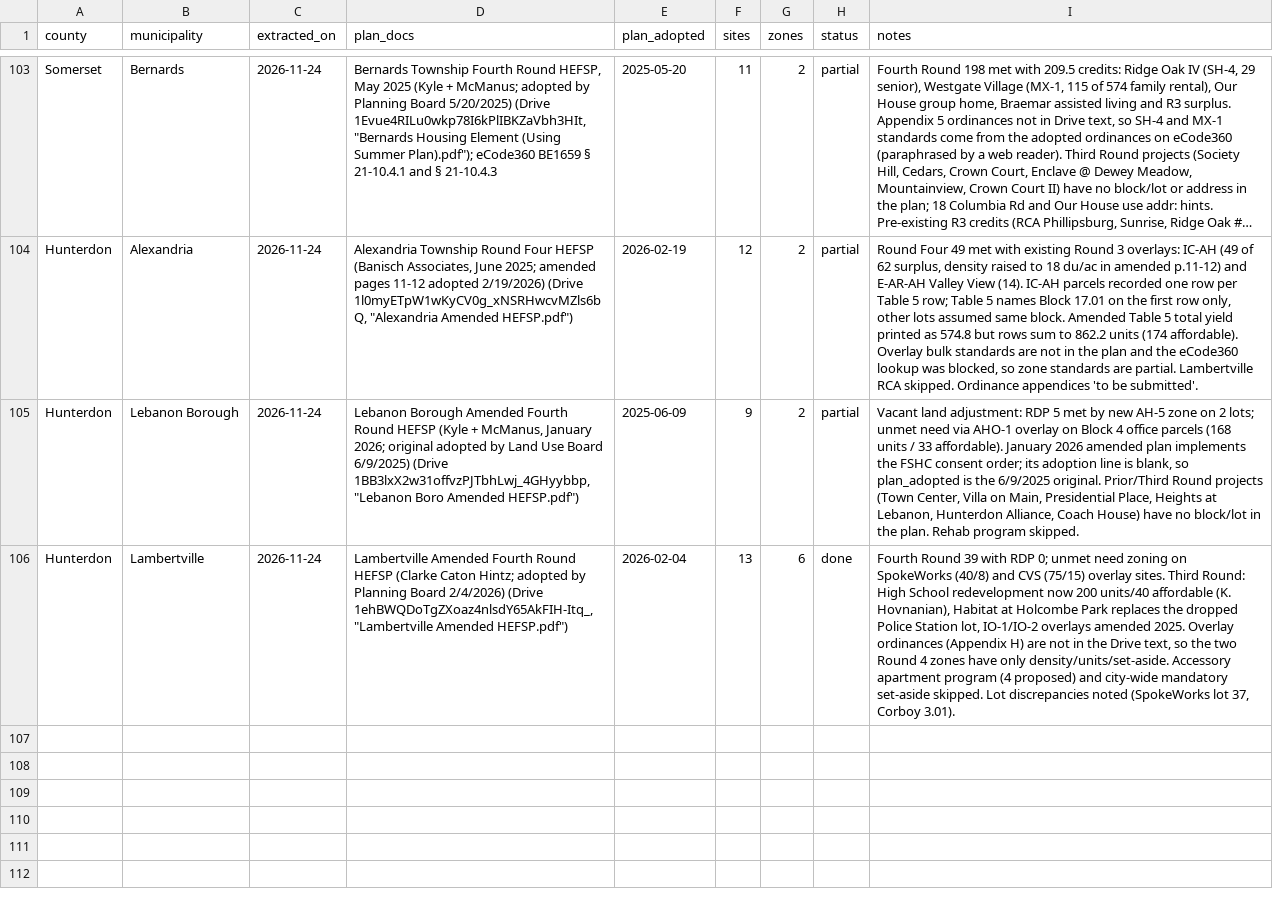
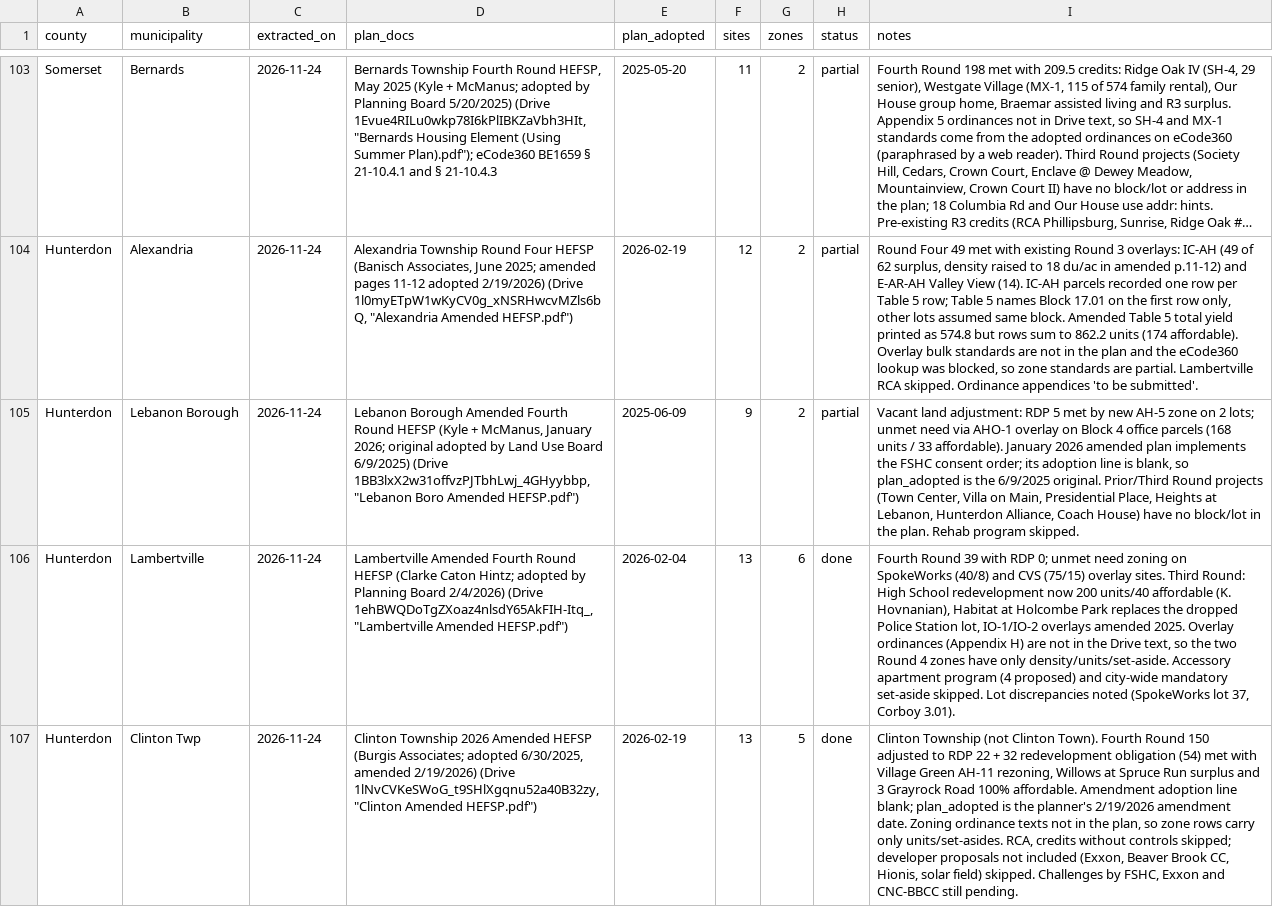
Before and after one commit to nickrogers280-coder/nj-round4-map, a CSV file: data/extraction_log.csv, drawn as a sheet; only a part is shown, gaps mark what is left out; long unchanged cells end in …; the diff names each change by its address in the sheet, - before the commit and + after, or states it on an @@ line.

```diff
--- a/data/extraction_log.csv
+++ b/data/extraction_log.csv
+row 107: Hunterdon | Clinton Twp | 2026-11-24 | Clinton Township 2026 Amended HEFSP (Burgis Associates; adopted 6/30/2025, amended 2/19/2026) (Drive 1lNvCVKeSWoG_t9SHlXgqnu52a40B32zy, "Clinton Amended HEFSP.pdf") | 2026-02-19 | 13 | 5 | done | Clinton Township (not Clinton Town). Fourth Round 150 adjusted to RDP 22 + 32 redevelopment obligation (54) met with Village Green AH-11 rezoning, Willows at Spruce Run surplus and 3 Grayrock Road 100% affordable. Amendment adoption line blank; plan_adopted is the planner's 2/19/2026 amendment date. Zoning ordinance texts not in the plan, so zone rows carry only units/set-asides. RCA, credits without controls skipped; developer proposals not included (Exxon, Beaver Brook CC, Hionis, solar field) skipped. Challenges by FSHC, Exxon and CNC-BBCC still pending.
```
Also changed, not shown: data/zones.csv, 1 other file.
